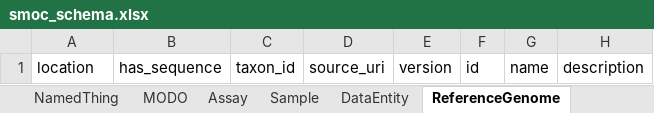
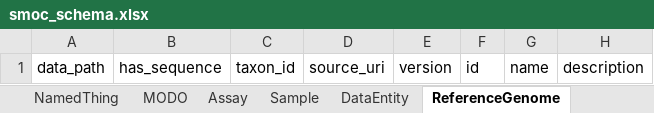
Before and after one commit to sdsc-ordes/modos-schema, an Excel workbook: project/excel/smoc_schema.xlsx, sheet ReferenceGenome, drawn as a sheet; values as stored, in another font and other column widths than the file's, no borders; the diff names each change by its address in the sheet, - before the commit and + after, or states it on an @@ line.

```diff
--- a/project/excel/smoc_schema.xlsx (sheet ReferenceGenome)
+++ b/project/excel/smoc_schema.xlsx (sheet ReferenceGenome)
-A1: location
+A1: data_path
```
Also changed, not shown: sheet DataEntity, sheet AlignmentSet, sheet VariantSet, sheet Array, 10 other files.
